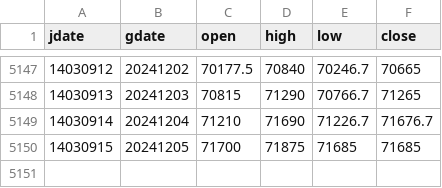
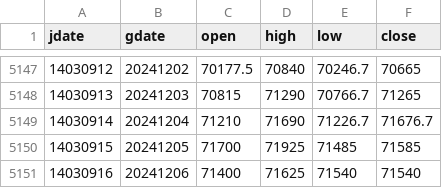
Before and after one commit to m-ahmadi/dollar, a CSV file: data/dollar.csv, drawn as a sheet; only a part is shown, gaps mark what is left out.

Commit message:
data update

```diff
--- a/data/dollar.csv
+++ b/data/dollar.csv
@@ -5149,2 +5149,3 @@ jdate,gdate,open,high,low,close
 14030914,20241204,71210,71690,71226.7,71676.7
-14030915,20241205,71700,71875,71685,71685
+14030915,20241205,71700,71925,71485,71585
+14030916,20241206,71400,71625,71540,71540
```
Also changed, not shown: 7 other files.
